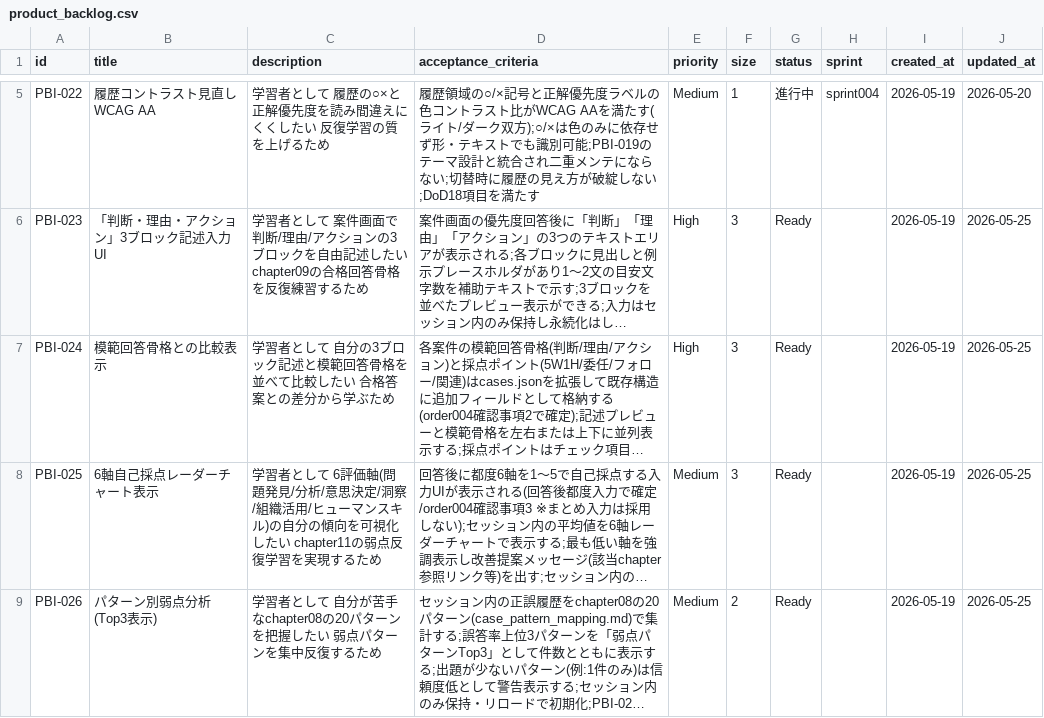
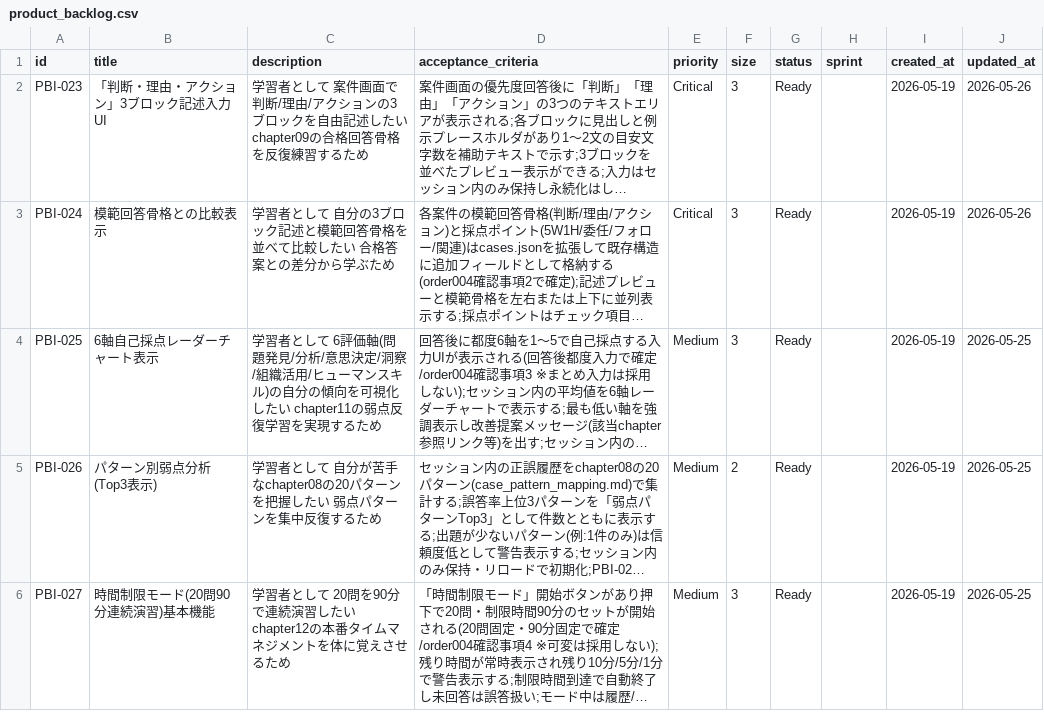
Before and after one commit to mitsuo119/innbuskcet-app, a CSV file: scrum/product_backlog.csv, drawn as a sheet; only a part is shown, gaps mark what is left out; the shorter side is filled out with more unchanged rows; long unchanged cells end in …; removed rows and columns are numbered as before the commit, all else as after; the diff covers the shown part only; the diff names each change by its address in the sheet, - before the commit and + after, or states it on an @@ line.

```diff
--- a/scrum/product_backlog.csv
+++ b/scrum/product_backlog.csv
-row 5: PBI-022 | 履歴コントラスト見直しWCAG AA | 学習者として 履歴の○×と正解優先度を読み間違えにくくしたい 反復学習の質を上げるため | 履歴領域の○/×記号と正解優先度ラベルの色コントラスト比がWCAG AAを満たす(ライト/ダーク双方);○/×は色のみに依存せず形・テキストでも識別可能;PBI-019のテーマ設計と統合され二重メンテにならない;切替時に履歴の見え方が破綻しない;DoD18項目を満たす | Medium | 1 | 進行中 | sprint004 | 2026-05-19 | 2026-05-20
-E2:E3 (priority): High
+E2:E3 (priority): Critical
-J2:J3 (updated_at): 2026-05-25
+J2:J3 (updated_at): 2026-05-26
```
Also changed, not shown: 2 added rows and 3 removed rows elsewhere in this file, scrum/product_backlog_done.csv, scrum/velocity.csv, 1 other file.
